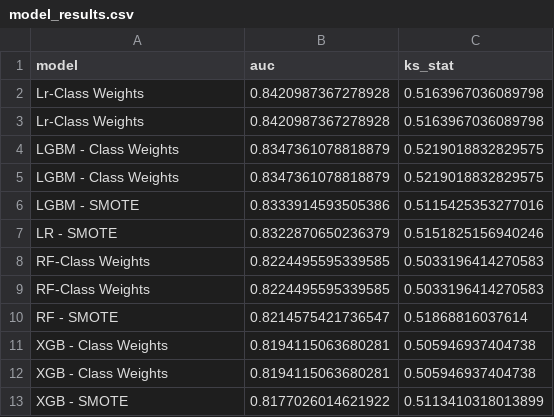
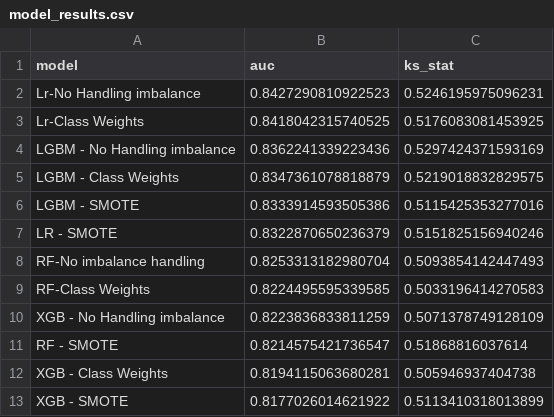
Before and after one commit to ASH98-3/Customer_churn, a CSV file: outputs/model_results.csv, drawn as a sheet.

Commit message:
Updated results with lr_cw iter=5000

```diff
--- a/outputs/model_results.csv
+++ b/outputs/model_results.csv
@@ -1,5 +1,5 @@
 model,auc,ks_stat
-Lr-Class Weights,0.8420987367278928,0.5163967036089798
-Lr-Class Weights,0.8420987367278928,0.5163967036089798
-LGBM - Class Weights,0.8347361078818879,0.5219018832829575
+Lr-No Handling imbalance,0.8427290810922523,0.5246195975096231
+Lr-Class Weights,0.8418042315740525,0.5176083081453925
+LGBM - No Handling imbalance,0.8362241339223436,0.5297424371593169
 LGBM - Class Weights,0.8347361078818879,0.5219018832829575
@@ -7,6 +7,6 @@ LGBM - SMOTE,0.8333914593505386,0.5115425353277016
 LR - SMOTE,0.8322870650236379,0.5151825156940246
+RF-No imbalance handling,0.8253313182980704,0.5093854142447493
 RF-Class Weights,0.8224495595339585,0.5033196414270583
-RF-Class Weights,0.8224495595339585,0.5033196414270583
+XGB - No Handling imbalance,0.8223836833811259,0.5071378749128109
 RF - SMOTE,0.8214575421736547,0.51868816037614
-XGB - Class Weights,0.8194115063680281,0.505946937404738
 XGB - Class Weights,0.8194115063680281,0.505946937404738
```
